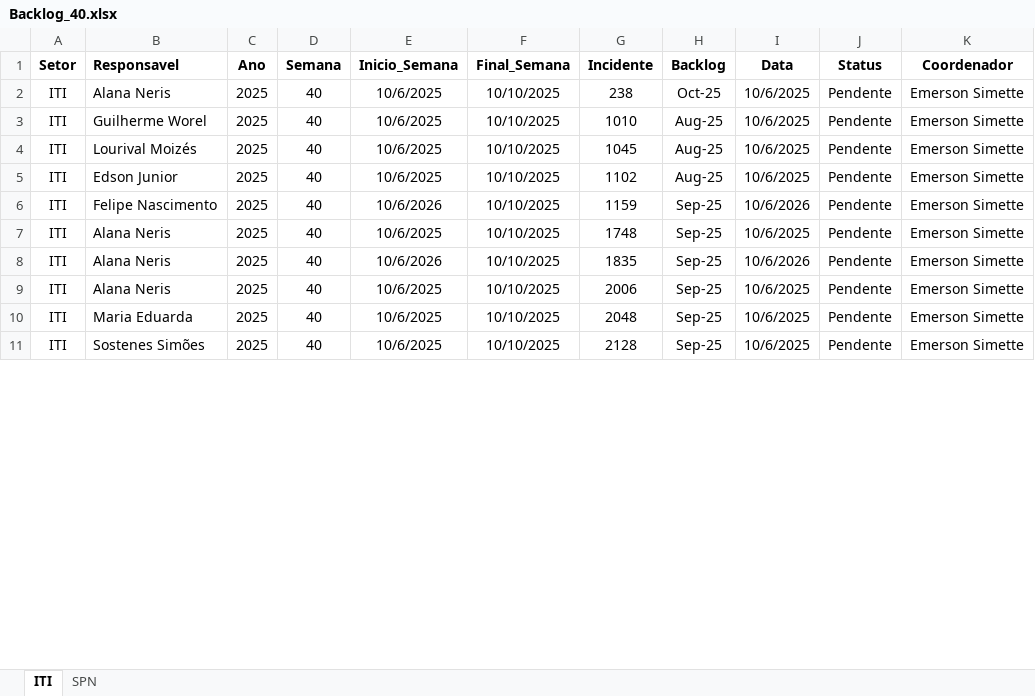
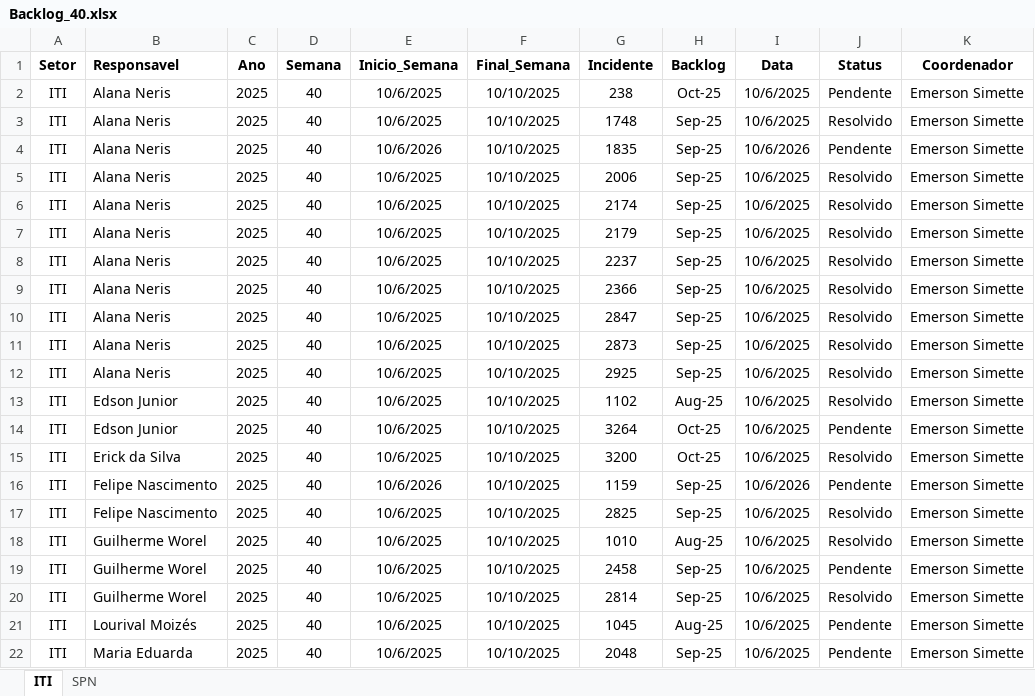
Before and after one commit to GeekFrancisco/Franciscodatais, an Excel workbook: Base/Backlog_40.xlsx, sheet ITI, drawn as a sheet; only a part is shown; the shorter side is filled out with more unchanged rows; values as stored, in another font and other column widths than the file's, no borders; removed rows and columns are numbered as before the commit, all else as after; the diff covers the shown part only; the diff names each change by its address in the sheet, - before the commit and + after, or states it on an @@ line.

```diff
--- a/Base/Backlog_40.xlsx (sheet ITI)
+++ b/Base/Backlog_40.xlsx (sheet ITI)
+row 3: ITI | Alana Neris | 2025 | 40 | 10/6/2025 | 10/10/2025 | 1748 | Sep-25 | 10/6/2025 | Resolvido | Emerson Simette
@@ row 8 moved to row 4: ITI @@
+row 5: ITI | Alana Neris | 2025 | 40 | 10/6/2025 | 10/10/2025 | 2006 | Sep-25 | 10/6/2025 | Resolvido | Emerson Simette
+row 6: ITI | Alana Neris | 2025 | 40 | 10/6/2025 | 10/10/2025 | 2174 | Sep-25 | 10/6/2025 | Resolvido | Emerson Simette
+row 7: ITI | Alana Neris | 2025 | 40 | 10/6/2025 | 10/10/2025 | 2179 | Sep-25 | 10/6/2025 | Resolvido | Emerson Simette
+row 8: ITI | Alana Neris | 2025 | 40 | 10/6/2025 | 10/10/2025 | 2237 | Sep-25 | 10/6/2025 | Resolvido | Emerson Simette
+row 9: ITI | Alana Neris | 2025 | 40 | 10/6/2025 | 10/10/2025 | 2366 | Sep-25 | 10/6/2025 | Resolvido | Emerson Simette
+row 10: ITI | Alana Neris | 2025 | 40 | 10/6/2025 | 10/10/2025 | 2847 | Sep-25 | 10/6/2025 | Resolvido | Emerson Simette
+row 11: ITI | Alana Neris | 2025 | 40 | 10/6/2025 | 10/10/2025 | 2873 | Sep-25 | 10/6/2025 | Resolvido | Emerson Simette
+row 12: ITI | Alana Neris | 2025 | 40 | 10/6/2025 | 10/10/2025 | 2925 | Sep-25 | 10/6/2025 | Resolvido | Emerson Simette
+row 13: ITI | Edson Junior | 2025 | 40 | 10/6/2025 | 10/10/2025 | 1102 | Aug-25 | 10/6/2025 | Resolvido | Emerson Simette
@@ row 37 moved to row 14: ITI @@
+row 15: ITI | Erick da Silva | 2025 | 40 | 10/6/2025 | 10/10/2025 | 3200 | Oct-25 | 10/6/2025 | Resolvido | Emerson Simette
@@ row 6 moved to row 16: ITI @@
+row 17: ITI | Felipe Nascimento | 2025 | 40 | 10/6/2025 | 10/10/2025 | 2825 | Sep-25 | 10/6/2025 | Resolvido | Emerson Simette
-J18 (Status): Pendente
+J18 (Status): Resolvido
@@ row 17 moved to row 19: ITI @@
+row 20: ITI | Guilherme Worel | 2025 | 40 | 10/6/2025 | 10/10/2025 | 2814 | Sep-25 | 10/6/2025 | Resolvido | Emerson Simette
-row 5: ITI | Edson Junior | 2025 | 40 | 10/6/2025 | 10/10/2025 | 1102 | Aug-25 | 10/6/2025 | Pendente | Emerson Simette
-row 7: ITI | Alana Neris | 2025 | 40 | 10/6/2025 | 10/10/2025 | 1748 | Sep-25 | 10/6/2025 | Pendente | Emerson Simette
-row 9: ITI | Alana Neris | 2025 | 40 | 10/6/2025 | 10/10/2025 | 2006 | Sep-25 | 10/6/2025 | Pendente | Emerson Simette
```
Also changed, not shown: 9 added rows, 19 removed rows, 2 moved rows and 1 edited cell elsewhere in this sheet, sheet SPN, tickets_vencidos_resolucao.xlsx, 8 other files.
